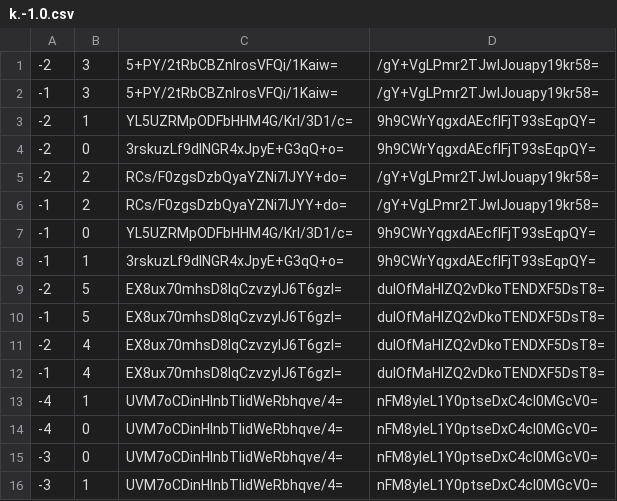
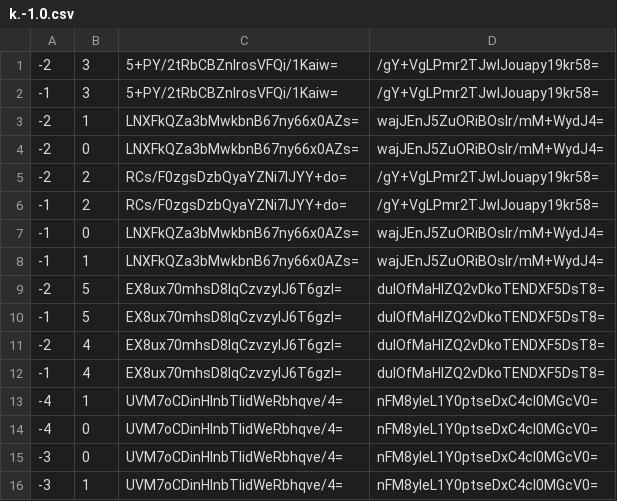
Before and after one commit to Sneezry/mcmapweb, a CSV file: tiles/zoom.0/metadata/k.-1.0.csv, drawn as a sheet.

```diff
--- a/tiles/zoom.0/metadata/k.-1.0.csv
+++ b/tiles/zoom.0/metadata/k.-1.0.csv
@@ -2,8 +2,8 @@
 -1,3,5+PY/2tRbCBZnIrosVFQi/1Kaiw=,/gY+VgLPmr2TJwIJouapy19kr58=
--2,1,YL5UZRMpODFbHHM4G/Krl/3D1/c=,9h9CWrYqgxdAEcflFjT93sEqpQY=
--2,0,3rskuzLf9dINGR4xJpyE+G3qQ+o=,9h9CWrYqgxdAEcflFjT93sEqpQY=
+-2,1,LNXFkQZa3bMwkbnB67ny66x0AZs=,wajJEnJ5ZuORiBOslr/mM+WydJ4=
+-2,0,LNXFkQZa3bMwkbnB67ny66x0AZs=,wajJEnJ5ZuORiBOslr/mM+WydJ4=
 -2,2,RCs/F0zgsDzbQyaYZNi7IJYY+do=,/gY+VgLPmr2TJwIJouapy19kr58=
 -1,2,RCs/F0zgsDzbQyaYZNi7IJYY+do=,/gY+VgLPmr2TJwIJouapy19kr58=
--1,0,YL5UZRMpODFbHHM4G/Krl/3D1/c=,9h9CWrYqgxdAEcflFjT93sEqpQY=
--1,1,3rskuzLf9dINGR4xJpyE+G3qQ+o=,9h9CWrYqgxdAEcflFjT93sEqpQY=
+-1,0,LNXFkQZa3bMwkbnB67ny66x0AZs=,wajJEnJ5ZuORiBOslr/mM+WydJ4=
+-1,1,LNXFkQZa3bMwkbnB67ny66x0AZs=,wajJEnJ5ZuORiBOslr/mM+WydJ4=
 -2,5,EX8ux70mhsD8lqCzvzyIJ6T6gzI=,duIOfMaHlZQ2vDkoTENDXF5DsT8=
```
Also changed, not shown: tiles/zoom.-1/metadata/k.-1.0.csv, tiles/zoom.0/metadata/k.-1.-1.csv, 18 other files.
